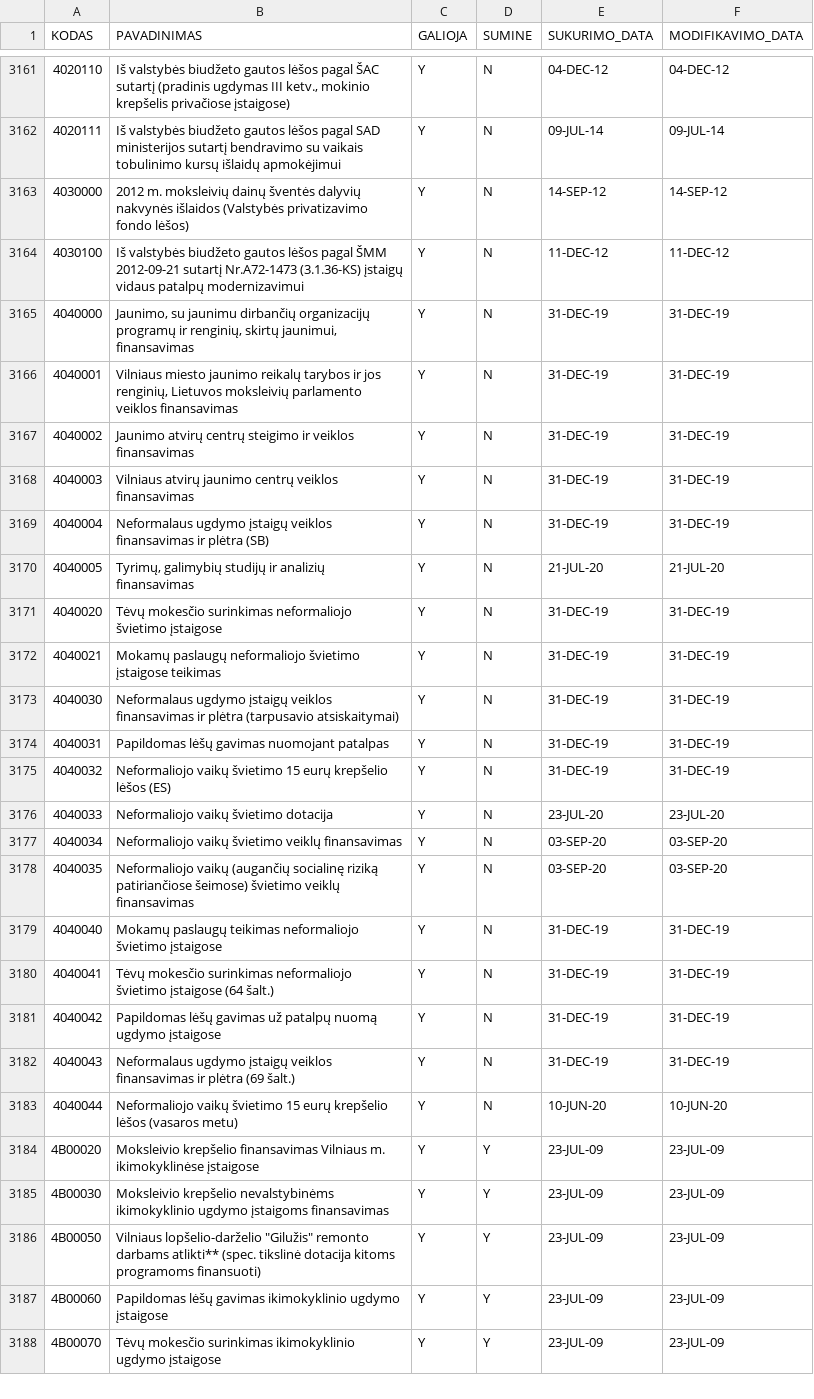
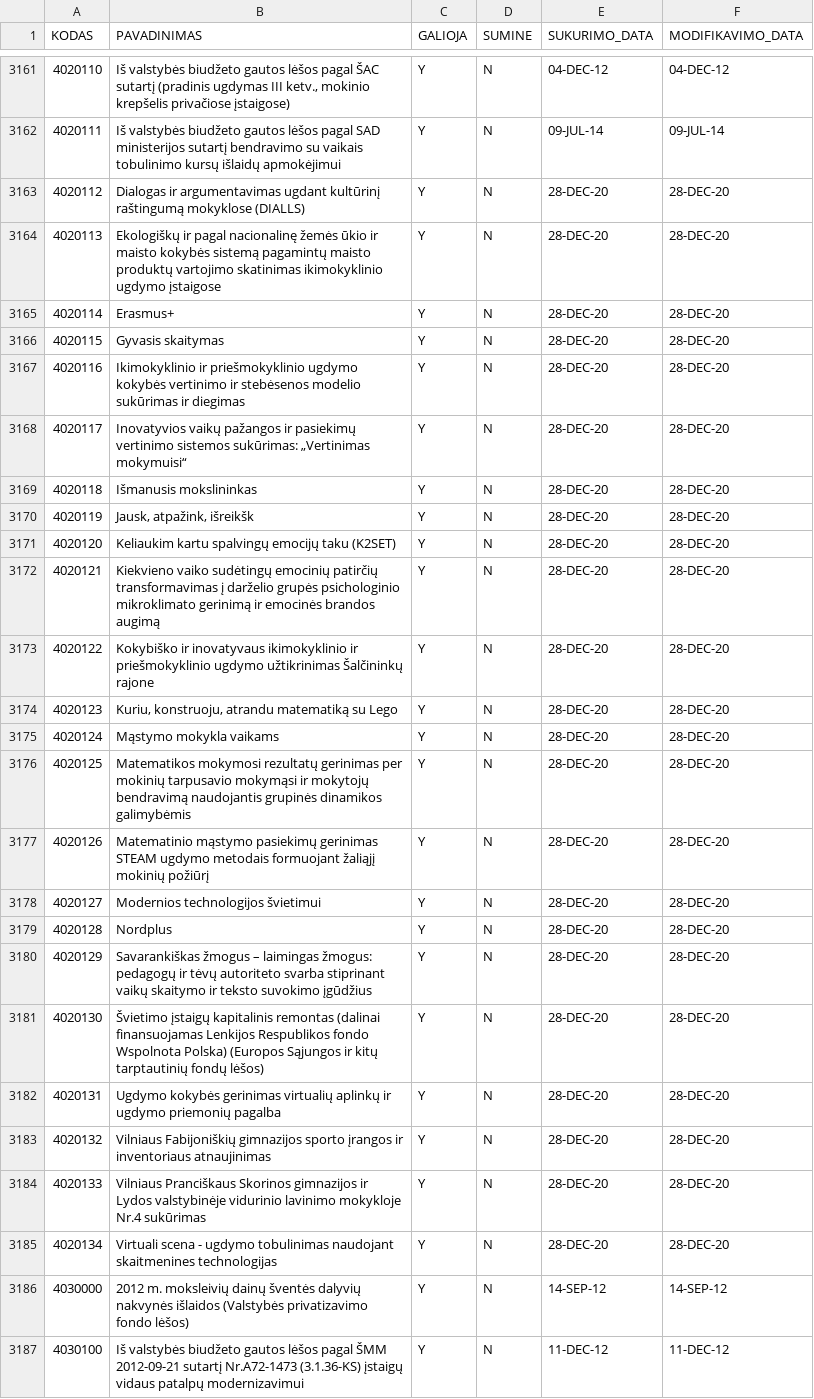
Before and after one commit to vilnius/biudzetas, a CSV file: data/16_vms_samatu_klasifikatorius.csv, drawn as a sheet; only a part is shown, gaps mark what is left out; the shorter side is filled out with more unchanged rows.

```diff
--- a/data/16_vms_samatu_klasifikatorius.csv
+++ b/data/16_vms_samatu_klasifikatorius.csv
@@ -3162,2 +3162,25 @@ KODAS;PAVADINIMAS;GALIOJA;SUMINE;SUKURIMO_DATA;MODIFIKAVIMO_DATA
 4020111;"Iš valstybės biudžeto gautos lėšos pagal SAD ministerijos sutartį bendravimo su vaikais tobulinimo kursų išlaidų apmokėjimui";Y;N;09-JUL-14;09-JUL-14
+4020112;"Dialogas ir argumentavimas ugdant kultūrinį raštingumą mokyklose (DIALLS)";Y;N;28-DEC-20;28-DEC-20
+4020113;"Ekologiškų ir pagal nacionalinę žemės ūkio ir maisto kokybės sistemą pagamintų maisto produktų vartojimo skatinimas ikimokyklinio ugdymo įstaigose";Y;N;28-DEC-20;28-DEC-20
+4020114;Erasmus+;Y;N;28-DEC-20;28-DEC-20
+4020115;"Gyvasis skaitymas";Y;N;28-DEC-20;28-DEC-20
+4020116;"Ikimokyklinio ir priešmokyklinio ugdymo kokybės vertinimo ir stebėsenos modelio sukūrimas ir diegimas";Y;N;28-DEC-20;28-DEC-20
+4020117;"Inovatyvios vaikų pažangos ir pasiekimų vertinimo sistemos sukūrimas: „Vertinimas mokymuisi“";Y;N;28-DEC-20;28-DEC-20
+4020118;"Išmanusis mokslininkas";Y;N;28-DEC-20;28-DEC-20
+4020119;"Jausk, atpažink, išreikšk";Y;N;28-DEC-20;28-DEC-20
+4020120;"Keliaukim kartu spalvingų emocijų taku (K2SET)";Y;N;28-DEC-20;28-DEC-20
+4020121;"Kiekvieno vaiko sudėtingų emocinių patirčių transformavimas į darželio grupės psichologinio mikroklimato gerinimą ir emocinės brandos augimą";Y;N;28-DEC-20;28-DEC-20
+4020122;"Kokybiško ir inovatyvaus ikimokyklinio ir priešmokyklinio ugdymo užtikrinimas Šalčininkų rajone";Y;N;28-DEC-20;28-DEC-20
+4020123;"Kuriu, konstruoju, atrandu matematiką su Lego";Y;N;28-DEC-20;28-DEC-20
+4020124;"Mąstymo mokykla vaikams";Y;N;28-DEC-20;28-DEC-20
+4020125;"Matematikos mokymosi rezultatų gerinimas per mokinių tarpusavio mokymąsi ir mokytojų bendravimą naudojantis grupinės dinamikos galimybėmis";Y;N;28-DEC-20;28-DEC-20
+4020126;"Matematinio mąstymo pasiekimų gerinimas STEAM ugdymo metodais formuojant žaliąjį mokinių požiūrį";Y;N;28-DEC-20;28-DEC-20
+4020127;"Modernios technologijos švietimui";Y;N;28-DEC-20;28-DEC-20
+4020128;Nordplus;Y;N;28-DEC-20;28-DEC-20
+4020129;"Savarankiškas žmogus – laimingas žmogus: pedagogų ir tėvų autoriteto svarba stiprinant vaikų skaitymo ir teksto suvokimo įgūdžius";Y;N;28-DEC-20;28-DEC-20
+4020130;"Švietimo įstaigų kapitalinis remontas (dalinai finansuojamas Lenkijos Respublikos fondo Wspolnota Polska) (Europos Sąjungos ir kitų tarptautinių fondų lėšos)";Y;N;28-DEC-20;28-DEC-20
+4020131;"Ugdymo kokybės gerinimas virtualių aplinkų ir ugdymo priemonių pagalba";Y;N;28-DEC-20;28-DEC-20
+4020132;"Vilniaus Fabijoniškių gimnazijos sporto įrangos ir inventoriaus atnaujinimas";Y;N;28-DEC-20;28-DEC-20
+4020133;"Vilniaus Pranciškaus Skorinos gimnazijos ir Lydos valstybinėje vidurinio lavinimo mokykloje Nr.4 sukūrimas";Y;N;28-DEC-20;28-DEC-20
+4020134;"Virtuali scena - ugdymo tobulinimas naudojant skaitmenines technologijas";Y;N;28-DEC-20;28-DEC-20
 4030000;"2012 m. moksleivių dainų šventės dalyvių nakvynės išlaidos (Valstybės privatizavimo fondo lėšos)";Y;N;14-SEP-12;14-SEP-12
```
Also changed, not shown: data/6_biudzeto_iplauku_suvestine.csv, data/8_ismokos_tarybos_nariams.csv, 6 other files.
